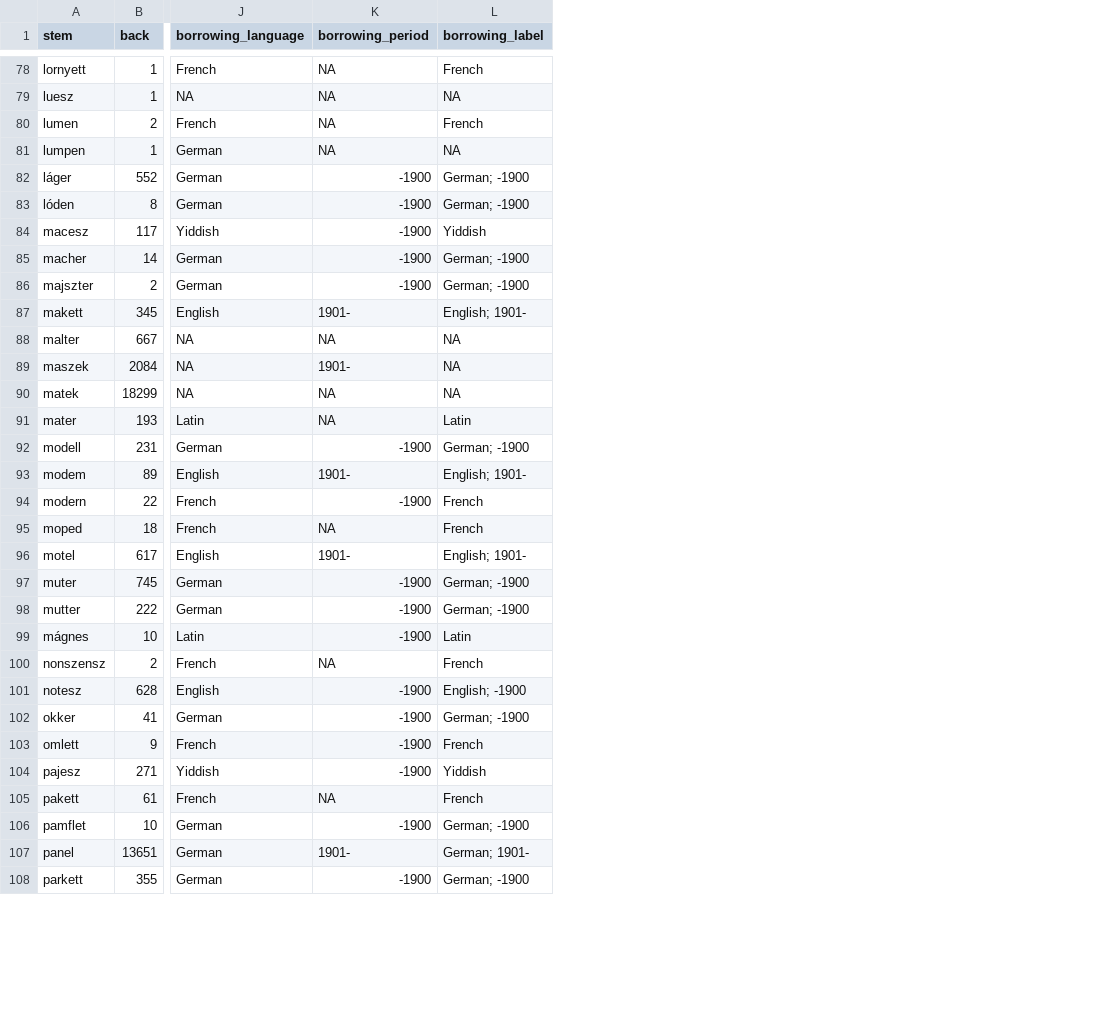
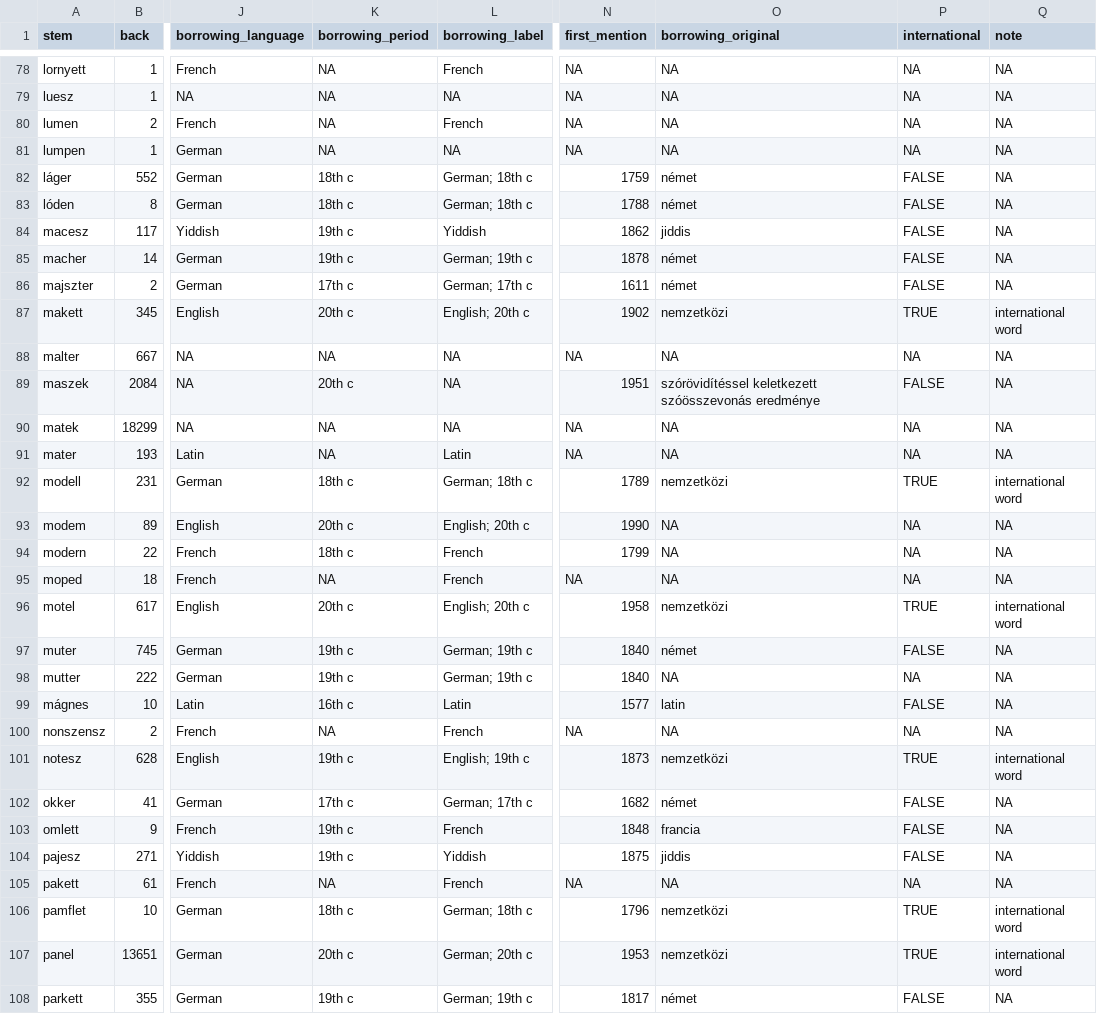
Before and after one commit to petyaracz/Racz2027vh, a TSV file: dat/dzsungel.tsv, drawn as a sheet; only a part is shown, gaps mark what is left out; the diff covers the shown part only; the diff names each change by its address in the sheet, - before the commit and + after, or states it on an @@ line.

```diff
--- a/dat/dzsungel.tsv
+++ b/dat/dzsungel.tsv
+column N (first_mention), rows 78-108: NA | NA | NA | NA | 1759 | 1788 | 1862 | 1878 | 1611 | 1902 | NA | 1951 | NA | NA | 1789 | 1990 | 1799 | NA | 1958 | 1840 | 1840 | 1577 | NA | 1873 | 1682 | 1848 | 1875 | NA | 1796 | 1953 | 1817
+column O (borrowing_original), rows 78-108: NA | NA | NA | NA | német | német | jiddis | német | német | nemzetközi | NA | szórövidítéssel keletkezett szóösszevonás eredménye | NA | NA | nemzetközi | NA | NA | NA | nemzetközi | német | NA | latin | NA | nemzetközi | német | francia | jiddis | NA | nemzetközi | nemzetközi | német
+column P (international), rows 78-108: NA | NA | NA | NA | FALSE | FALSE | FALSE | FALSE | FALSE | TRUE | NA | FALSE | NA | NA | TRUE | NA | NA | NA | TRUE | FALSE | NA | FALSE | NA | TRUE | FALSE | FALSE | FALSE | NA | TRUE | TRUE | FALSE
+column Q (note), rows 78-108: NA | NA | NA | NA | NA | NA | NA | NA | NA | international word | NA | NA | NA | NA | international word | NA | NA | NA | international word | NA | NA | NA | NA | international word | NA | NA | NA | NA | international word | international word | NA
-K82:K83 (borrowing_period): -1900
+K82:K83 (borrowing_period): 18th c
-L82:L83 (borrowing_label): German; -1900
+L82:L83 (borrowing_label): German; 18th c
-K84:K85 (borrowing_period): -1900
+K84:K85 (borrowing_period): 19th c
-L85 (borrowing_label): German; -1900
+L85 (borrowing_label): German; 19th c
-K86 (borrowing_period): -1900
+K86 (borrowing_period): 17th c
-L86 (borrowing_label): German; -1900
+L86 (borrowing_label): German; 17th c
-K87 (borrowing_period): 1901-
+K87 (borrowing_period): 20th c
-L87 (borrowing_label): English; 1901-
+L87 (borrowing_label): English; 20th c
-K89 (borrowing_period): 1901-
+K89 (borrowing_period): 20th c
-K92 (borrowing_period): -1900
+K92 (borrowing_period): 18th c
-L92 (borrowing_label): German; -1900
+L92 (borrowing_label): German; 18th c
-K93 (borrowing_period): 1901-
+K93 (borrowing_period): 20th c
-L93 (borrowing_label): English; 1901-
+L93 (borrowing_label): English; 20th c
-K94 (borrowing_period): -1900
+K94 (borrowing_period): 18th c
-K96 (borrowing_period): 1901-
+K96 (borrowing_period): 20th c
-L96 (borrowing_label): English; 1901-
+L96 (borrowing_label): English; 20th c
-K97:K98 (borrowing_period): -1900
+K97:K98 (borrowing_period): 19th c
-L97:L98 (borrowing_label): German; -1900
+L97:L98 (borrowing_label): German; 19th c
-K99 (borrowing_period): -1900
+K99 (borrowing_period): 16th c
-K101 (borrowing_period): -1900
+K101 (borrowing_period): 19th c
-L101 (borrowing_label): English; -1900
+L101 (borrowing_label): English; 19th c
-K102 (borrowing_period): -1900
+K102 (borrowing_period): 17th c
-L102 (borrowing_label): German; -1900
+L102 (borrowing_label): German; 17th c
-K103:K104 (borrowing_period): -1900
+K103:K104 (borrowing_period): 19th c
-K106 (borrowing_period): -1900
+K106 (borrowing_period): 18th c
-L106 (borrowing_label): German; -1900
+L106 (borrowing_label): German; 18th c
-K107 (borrowing_period): 1901-
+K107 (borrowing_period): 20th c
-L107 (borrowing_label): German; 1901-
+L107 (borrowing_label): German; 20th c
-K108 (borrowing_period): -1900
+K108 (borrowing_period): 19th c
-L108 (borrowing_label): German; -1900
+L108 (borrowing_label): German; 19th c
```
Also changed, not shown: 140 edited cells elsewhere in this file, dat/real_words_both_preds.tsv, dat/real_words_phon_preds.tsv, 6 other files.
